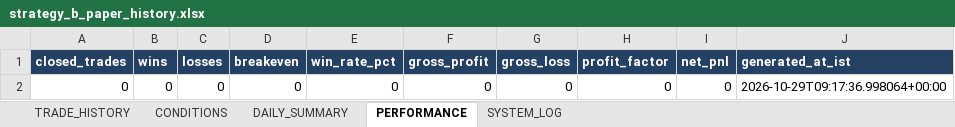
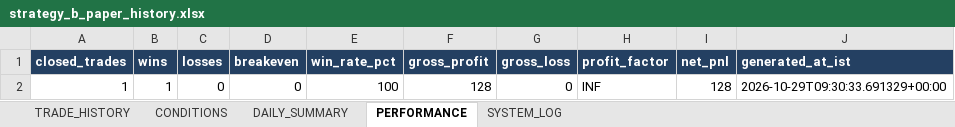
Before and after one commit to arvindpca/NIFTY-POC24-SMC5M, an Excel workbook: data/strategy_b_paper_history.xlsx, sheet PERFORMANCE, drawn as a sheet; values as stored, in another font and other column widths than the file's, no borders; removed rows and columns are numbered as before the commit, all else as after; the diff names each change by its address in the sheet, - before the commit and + after, or states it on an @@ line.

```diff
--- a/data/strategy_b_paper_history.xlsx (sheet PERFORMANCE)
+++ b/data/strategy_b_paper_history.xlsx (sheet PERFORMANCE)
-row 2: 0 | 0 | 0 | 0 | 0 | 0 | 0 | 0 | 0 | 2026-10-29T09:17:36.998064+00:00
+row 2: 1 | 1 | 0 | 0 | 100 | 128 | 0 | INF | 128 | 2026-10-29T09:30:33.691329+00:00
```
Also changed, not shown: sheet TRADE_HISTORY, sheet DAILY_SUMMARY, sheet SYSTEM_LOG, sheet CONDITIONS, 3 other files.
